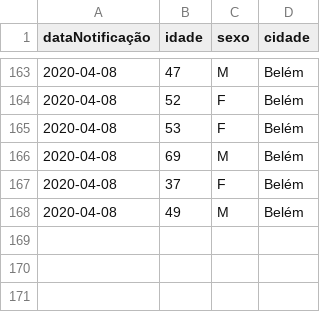
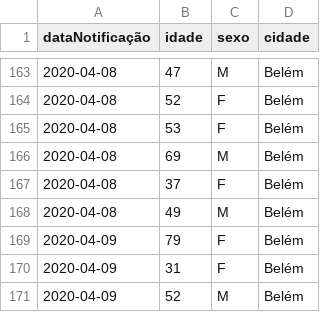
Before and after one commit to linocesar/covidpa, a CSV file: casoConfirmadosUnicos.csv, drawn as a sheet; only a part is shown, gaps mark what is left out; the diff names each change by its address in the sheet, - before the commit and + after, or states it on an @@ line.

Commit message:
168 casos confirmados no Pará

```diff
--- a/casoConfirmadosUnicos.csv
+++ b/casoConfirmadosUnicos.csv
+row 169: 2020-04-09 | 79 | F | Belém
+row 170: 2020-04-09 | 31 | F | Belém
+row 171: 2020-04-09 | 52 | M | Belém
```
